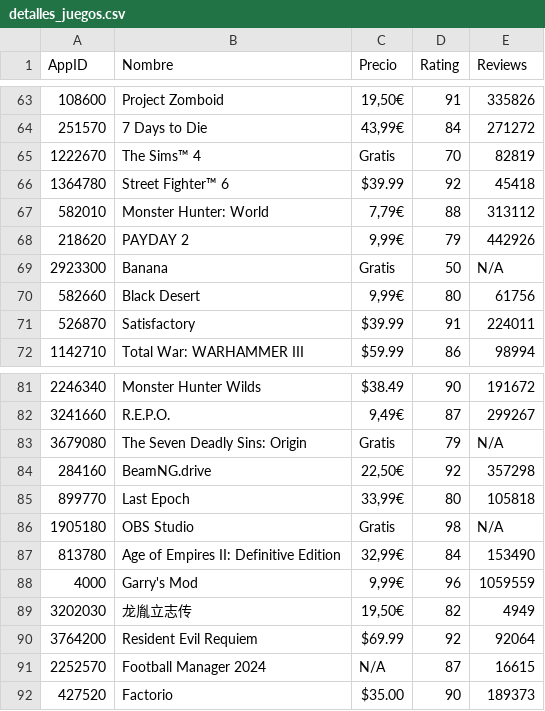
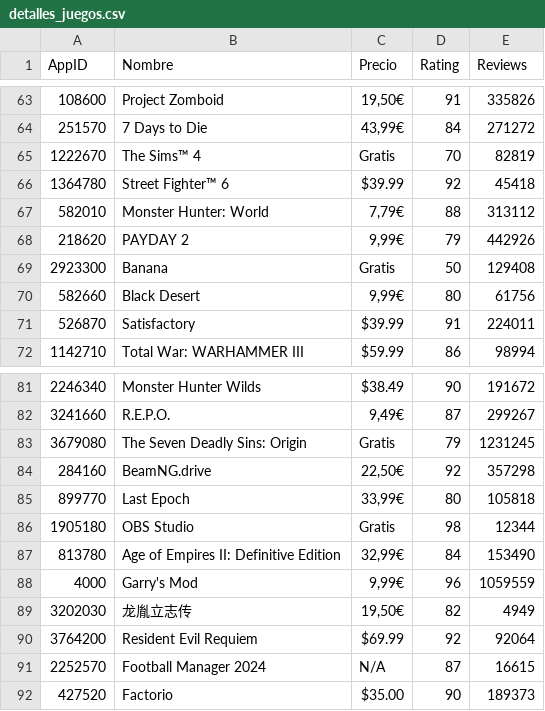
Before and after one commit to PabloOR58/spvj, a CSV file: Clean/detalles_juegos.csv, drawn as a sheet; only a part is shown, gaps mark what is left out.

```diff
--- a/Clean/detalles_juegos.csv
+++ b/Clean/detalles_juegos.csv
@@ -68,3 +68,3 @@ AppID,Nombre,Precio,Rating,Reviews
 218620,PAYDAY 2,"9,99€",79,442926
-2923300,Banana,Gratis,50,N/A
+2923300,Banana,Gratis,50,129408
 582660,Black Desert,"9,99€",80,61756
@@ -82,6 +82,6 @@ AppID,Nombre,Precio,Rating,Reviews
 3241660,R.E.P.O.,"9,49€",87,299267
-3679080,The Seven Deadly Sins: Origin,Gratis,79,N/A
+3679080,The Seven Deadly Sins: Origin,Gratis,79,1231245
 284160,BeamNG.drive,"22,50€",92,357298
 899770,Last Epoch,"33,99€",80,105818
-1905180,OBS Studio,Gratis,98,N/A
+1905180,OBS Studio,Gratis,98,12344
 813780,Age of Empires II: Definitive Edition,"32,99€",84,153490
```
Also changed, not shown: Clean/Top_vendidos.csv, Clean/listado_juegos.csv, 4 other files.
